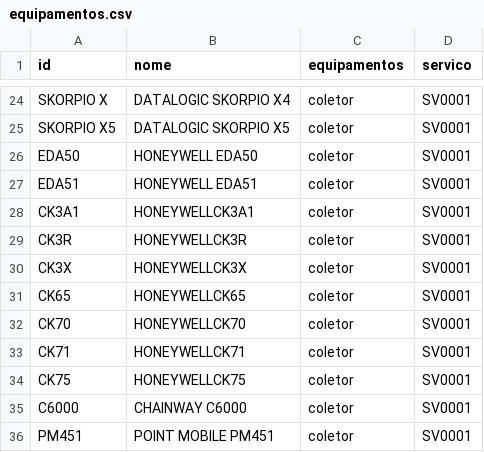
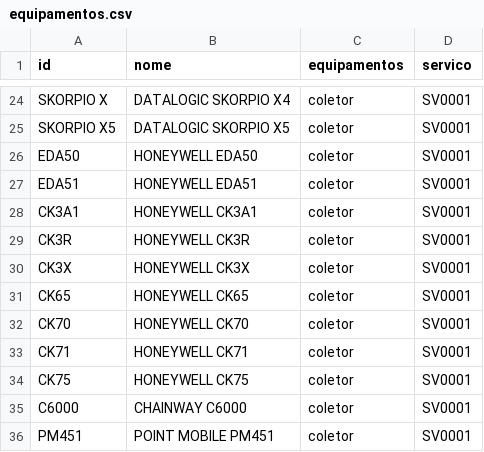
Before and after one commit to cauuabispoo/ZhazCheck, a CSV file: csv/equipamentos.csv, drawn as a sheet; only a part is shown, gaps mark what is left out.

Commit message:
Update equipamentos.csv

```diff
--- a/csv/equipamentos.csv
+++ b/csv/equipamentos.csv
@@ -27,9 +27,9 @@ EDA50,HONEYWELL EDA50,coletor,SV0001
 EDA51,HONEYWELL EDA51,coletor,SV0001
-CK3A1,HONEYWELLCK3A1,coletor,SV0001
-CK3R,HONEYWELLCK3R,coletor,SV0001
-CK3X,HONEYWELLCK3X,coletor,SV0001
-CK65,HONEYWELLCK65,coletor,SV0001
-CK70,HONEYWELLCK70,coletor,SV0001
-CK71,HONEYWELLCK71,coletor,SV0001
-CK75,HONEYWELLCK75,coletor,SV0001
+CK3A1,HONEYWELL CK3A1,coletor,SV0001
+CK3R,HONEYWELL CK3R,coletor,SV0001
+CK3X,HONEYWELL CK3X,coletor,SV0001
+CK65,HONEYWELL CK65,coletor,SV0001
+CK70,HONEYWELL CK70,coletor,SV0001
+CK71,HONEYWELL CK71,coletor,SV0001
+CK75,HONEYWELL CK75,coletor,SV0001
 C6000,CHAINWAY C6000,coletor,SV0001
```
